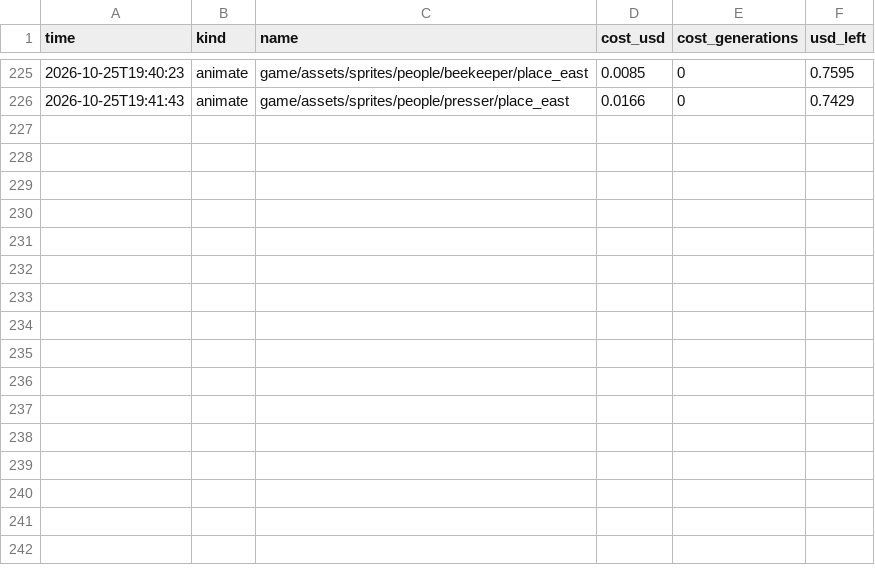
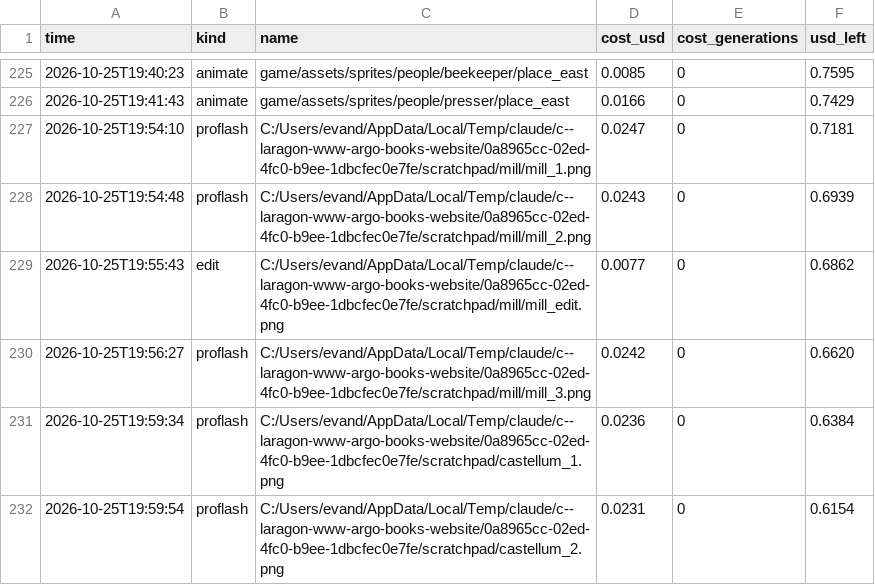
Before and after one commit to Evan260/farmus-maximus, a CSV file: tools/art/ledger.csv, drawn as a sheet; only a part is shown, gaps mark what is left out; the diff names each change by its address in the sheet, - before the commit and + after, or states it on an @@ line.

```diff
--- a/tools/art/ledger.csv
+++ b/tools/art/ledger.csv
+row 227: 2026-10-25T19:54:10 | proflash | C:/Users/evand/AppData/Local/Temp/claude/c--laragon-www-argo-books-website/0a8965cc-02ed-4fc0-b9ee-1dbcfec0e7fe/scratchpad/mill/mill_1.png | 0.0247 | 0 | 0.7181
+row 228: 2026-10-25T19:54:48 | proflash | C:/Users/evand/AppData/Local/Temp/claude/c--laragon-www-argo-books-website/0a8965cc-02ed-4fc0-b9ee-1dbcfec0e7fe/scratchpad/mill/mill_2.png | 0.0243 | 0 | 0.6939
+row 229: 2026-10-25T19:55:43 | edit | C:/Users/evand/AppData/Local/Temp/claude/c--laragon-www-argo-books-website/0a8965cc-02ed-4fc0-b9ee-1dbcfec0e7fe/scratchpad/mill/mill_edit.png | 0.0077 | 0 | 0.6862
+row 230: 2026-10-25T19:56:27 | proflash | C:/Users/evand/AppData/Local/Temp/claude/c--laragon-www-argo-books-website/0a8965cc-02ed-4fc0-b9ee-1dbcfec0e7fe/scratchpad/mill/mill_3.png | 0.0242 | 0 | 0.6620
+row 231: 2026-10-25T19:59:34 | proflash | C:/Users/evand/AppData/Local/Temp/claude/c--laragon-www-argo-books-website/0a8965cc-02ed-4fc0-b9ee-1dbcfec0e7fe/scratchpad/castellum_1.png | 0.0236 | 0 | 0.6384
+row 232: 2026-10-25T19:59:54 | proflash | C:/Users/evand/AppData/Local/Temp/claude/c--laragon-www-argo-books-website/0a8965cc-02ed-4fc0-b9ee-1dbcfec0e7fe/scratchpad/castellum_2.png | 0.0231 | 0 | 0.6154
```
Also changed, not shown: 18 other files.
